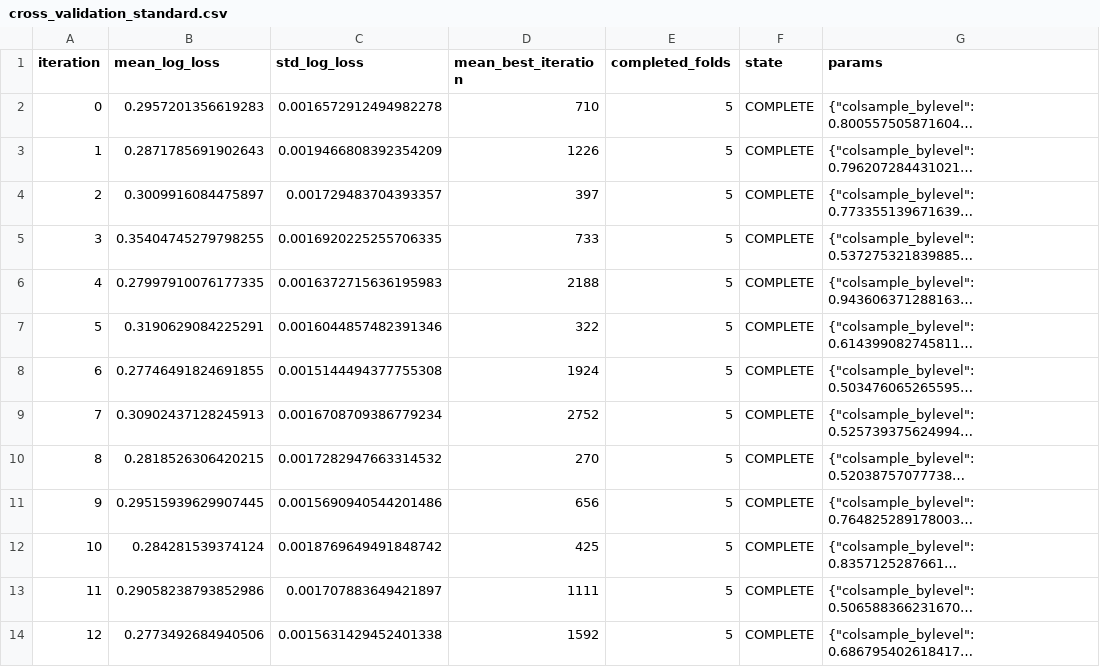
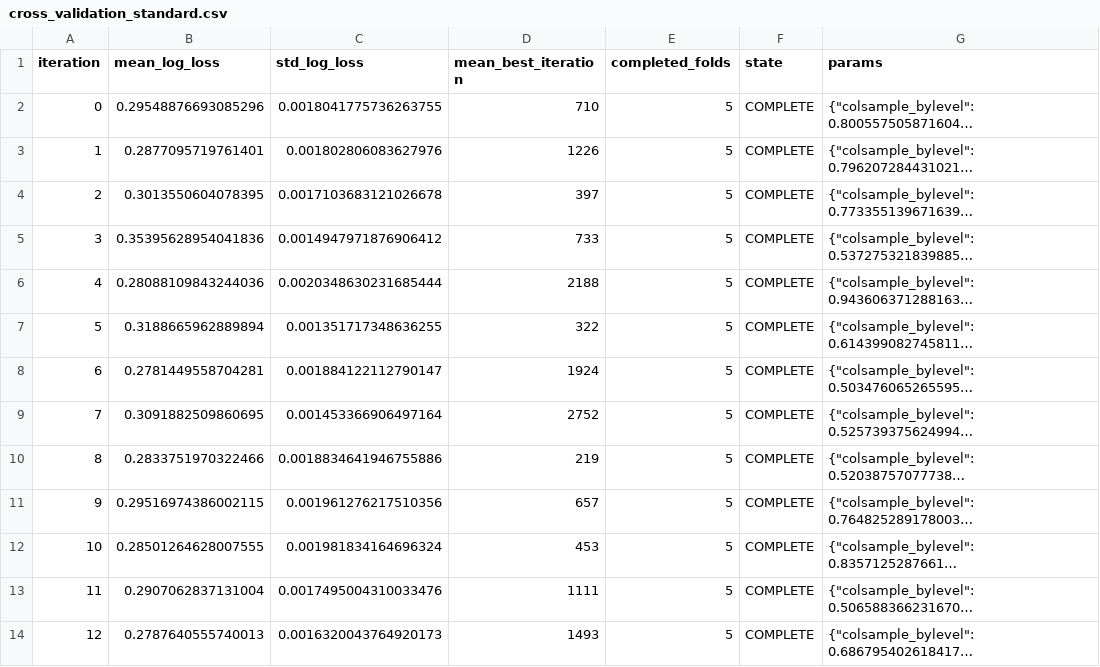
Before and after one commit to owensingh38/rocket_league_neural_index, a CSV file: results/xg/standard/cross_validation_standard.csv, drawn as a sheet; only a part is shown; long unchanged cells end in …; the diff covers the shown part only; the diff names each change by its address in the sheet, - before the commit and + after, or states it on an @@ line.

```diff
--- a/results/xg/standard/cross_validation_standard.csv
+++ b/results/xg/standard/cross_validation_standard.csv
-B2 (mean_log_loss): 0.2957201356619283
+B2 (mean_log_loss): 0.29548876693085296
-C2 (std_log_loss): 0.0016572912494982278
+C2 (std_log_loss): 0.0018041775736263755
-B3 (mean_log_loss): 0.2871785691902643
+B3 (mean_log_loss): 0.2877095719761401
-C3 (std_log_loss): 0.0019466808392354209
+C3 (std_log_loss): 0.001802806083627976
-B4 (mean_log_loss): 0.3009916084475897
+B4 (mean_log_loss): 0.3013550604078395
-C4 (std_log_loss): 0.001729483704393357
+C4 (std_log_loss): 0.0017103683121026678
-B5 (mean_log_loss): 0.35404745279798255
+B5 (mean_log_loss): 0.35395628954041836
-C5 (std_log_loss): 0.0016920225255706335
+C5 (std_log_loss): 0.0014947971876906412
-B6 (mean_log_loss): 0.27997910076177335
+B6 (mean_log_loss): 0.28088109843244036
-C6 (std_log_loss): 0.0016372715636195983
+C6 (std_log_loss): 0.0020348630231685444
-B7 (mean_log_loss): 0.3190629084225291
+B7 (mean_log_loss): 0.3188665962889894
-C7 (std_log_loss): 0.0016044857482391346
+C7 (std_log_loss): 0.001351717348636255
-B8 (mean_log_loss): 0.27746491824691855
+B8 (mean_log_loss): 0.2781449558704281
-C8 (std_log_loss): 0.0015144494377755308
+C8 (std_log_loss): 0.001884122112790147
-B9 (mean_log_loss): 0.30902437128245913
+B9 (mean_log_loss): 0.3091882509860695
-C9 (std_log_loss): 0.0016708709386779234
+C9 (std_log_loss): 0.001453366906497164
-B10 (mean_log_loss): 0.2818526306420215
+B10 (mean_log_loss): 0.2833751970322466
-C10 (std_log_loss): 0.0017282947663314532
+C10 (std_log_loss): 0.0018834641946755886
-D10 (mean_best_iteration): 270
+D10 (mean_best_iteration): 219
-B11 (mean_log_loss): 0.29515939629907445
+B11 (mean_log_loss): 0.29516974386002115
-C11 (std_log_loss): 0.0015690940544201486
+C11 (std_log_loss): 0.001961276217510356
-D11 (mean_best_iteration): 656
+D11 (mean_best_iteration): 657
-B12 (mean_log_loss): 0.284281539374124
+B12 (mean_log_loss): 0.28501264628007555
-C12 (std_log_loss): 0.0018769649491848742
+C12 (std_log_loss): 0.001981834164696324
-D12 (mean_best_iteration): 425
+D12 (mean_best_iteration): 453
-B13 (mean_log_loss): 0.29058238793852986
+B13 (mean_log_loss): 0.2907062837131004
-C13 (std_log_loss): 0.001707883649421897
+C13 (std_log_loss): 0.0017495004310033476
-B14 (mean_log_loss): 0.2773492684940506
+B14 (mean_log_loss): 0.2787640555740013
-C14 (std_log_loss): 0.0015631429452401338
+C14 (std_log_loss): 0.0016320043764920173
-D14 (mean_best_iteration): 1592
+D14 (mean_best_iteration): 1493
```
Also changed, not shown: 64 edited cells elsewhere in this file, 50 other files.
